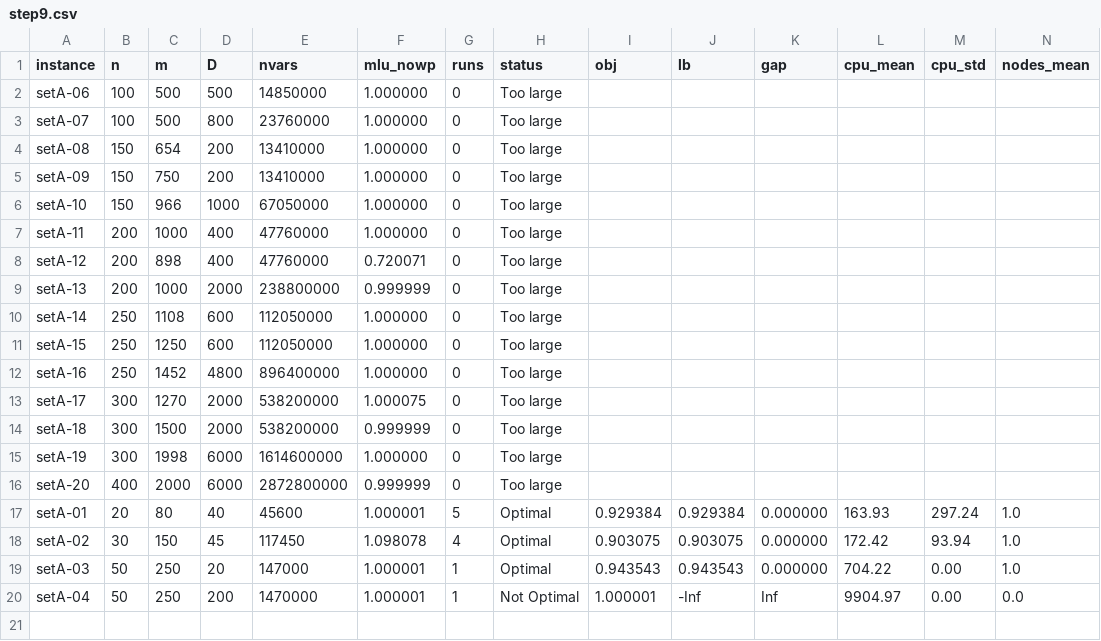
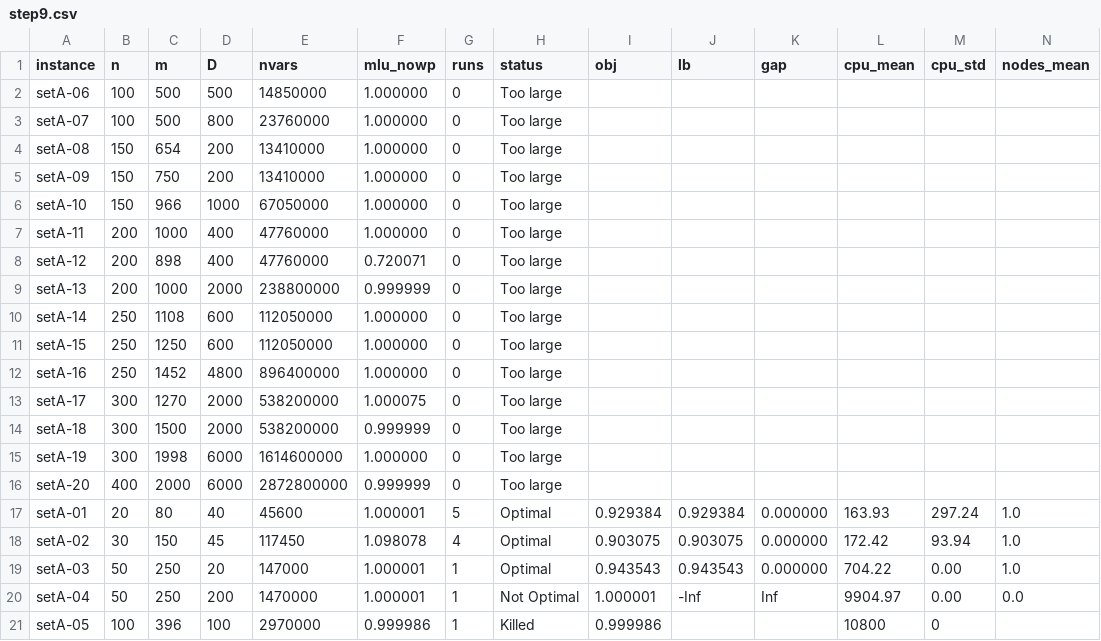
Before and after one commit to tienlepham094/math_modeling, a CSV file: results/step9.csv, drawn as a sheet; only a part is shown; rows hold the shown columns only; the diff names each change by its address in the sheet, - before the commit and + after, or states it on an @@ line.

```diff
--- a/results/step9.csv
+++ b/results/step9.csv
+row 21: setA-05 | 100 | 396 | 100 | 2970000 | 0.999986 | 1 | Killed | 0.999986 |  |  | 10800 | 0
```
Also changed, not shown: 2 other files.
